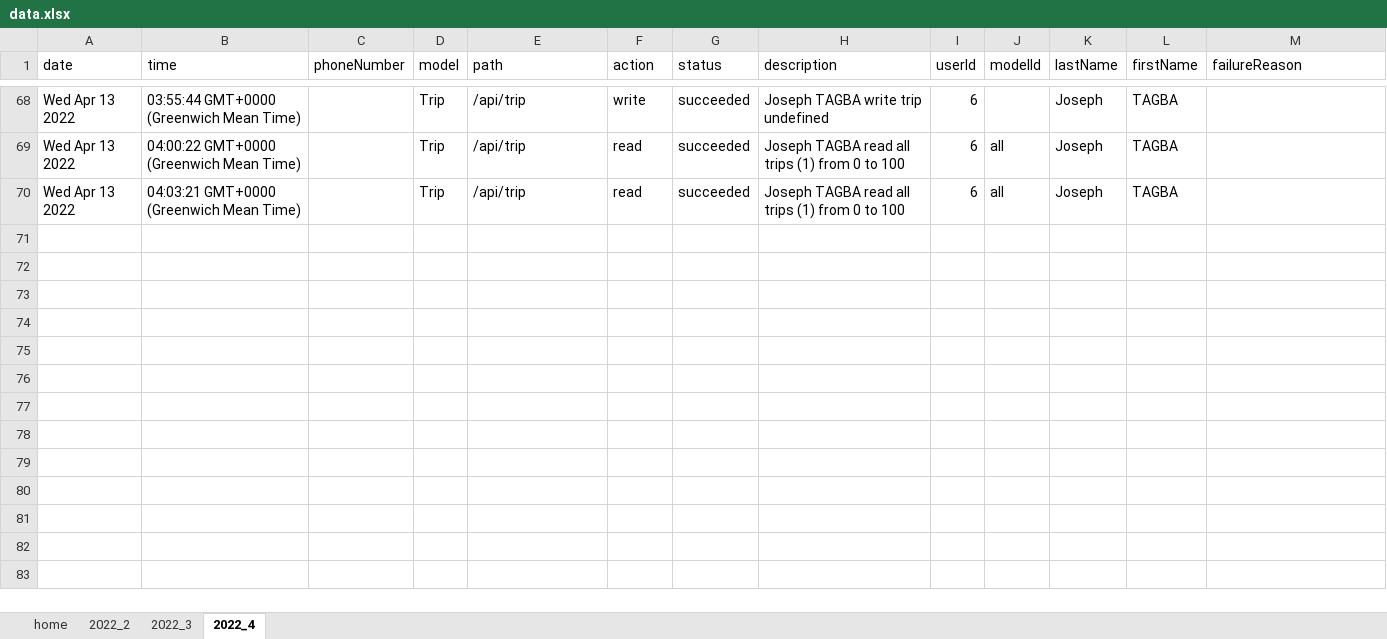
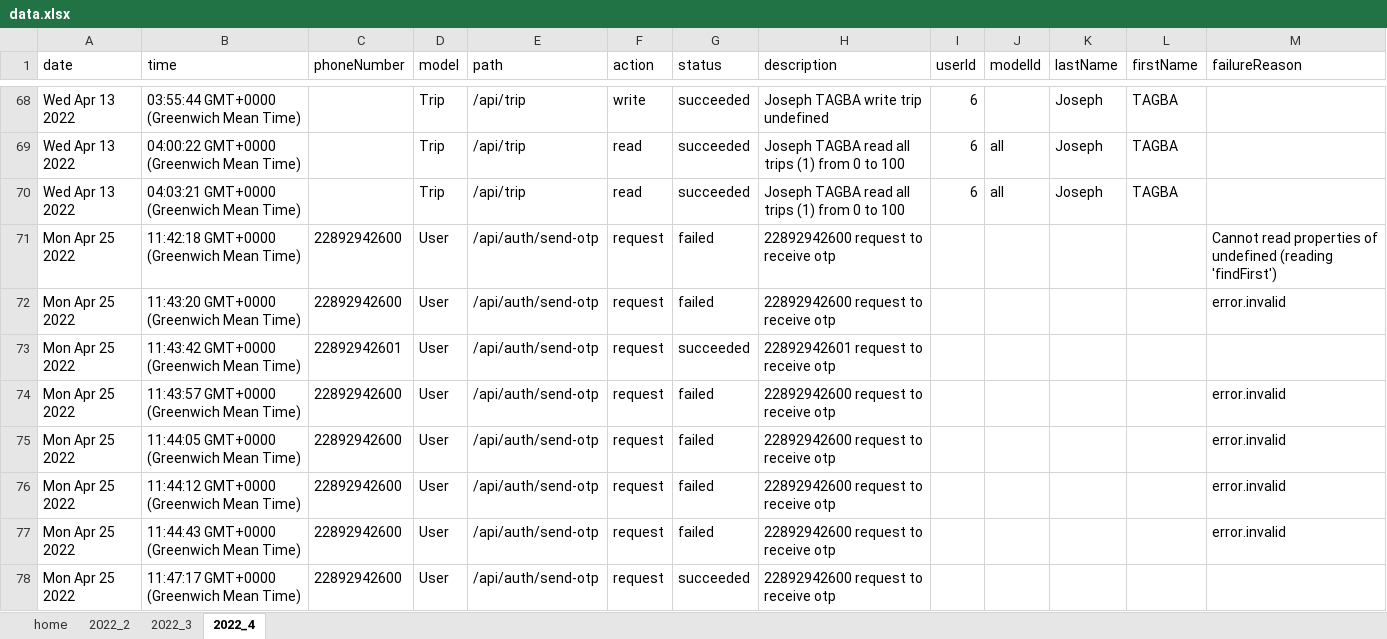
Before and after one commit to Nex-Developers/Molory-Backend, an Excel workbook: user-logs/data.xlsx, sheet 2022_4, drawn as a sheet; only a part is shown, gaps mark what is left out; values as stored, in another font and other column widths than the file's, no borders; the diff names each change by its address in the sheet, - before the commit and + after, or states it on an @@ line.

Commit message:
add signup for phonenumber

```diff
--- a/user-logs/data.xlsx (sheet 2022_4)
+++ b/user-logs/data.xlsx (sheet 2022_4)
+row 71: Mon Apr 25 2022 | 11:42:18 GMT+0000 (Greenwich Mean Time) | 22892942600 | User | /api/auth/send-otp | request | failed | 22892942600 request to receive otp |  |  |  |  | Cannot read properties of undefined (reading 'findFirst')
+row 72: Mon Apr 25 2022 | 11:43:20 GMT+0000 (Greenwich Mean Time) | 22892942600 | User | /api/auth/send-otp | request | failed | 22892942600 request to receive otp |  |  |  |  | error.invalid
+row 73: Mon Apr 25 2022 | 11:43:42 GMT+0000 (Greenwich Mean Time) | 22892942601 | User | /api/auth/send-otp | request | succeeded | 22892942601 request to receive otp
+row 74: Mon Apr 25 2022 | 11:43:57 GMT+0000 (Greenwich Mean Time) | 22892942600 | User | /api/auth/send-otp | request | failed | 22892942600 request to receive otp |  |  |  |  | error.invalid
+row 75: Mon Apr 25 2022 | 11:44:05 GMT+0000 (Greenwich Mean Time) | 22892942600 | User | /api/auth/send-otp | request | failed | 22892942600 request to receive otp |  |  |  |  | error.invalid
+row 76: Mon Apr 25 2022 | 11:44:12 GMT+0000 (Greenwich Mean Time) | 22892942600 | User | /api/auth/send-otp | request | failed | 22892942600 request to receive otp |  |  |  |  | error.invalid
+row 77: Mon Apr 25 2022 | 11:44:43 GMT+0000 (Greenwich Mean Time) | 22892942600 | User | /api/auth/send-otp | request | failed | 22892942600 request to receive otp |  |  |  |  | error.invalid
+row 78: Mon Apr 25 2022 | 11:47:17 GMT+0000 (Greenwich Mean Time) | 22892942600 | User | /api/auth/send-otp | request | succeeded | 22892942600 request to receive otp
```
Also changed, not shown: 3 other files.
